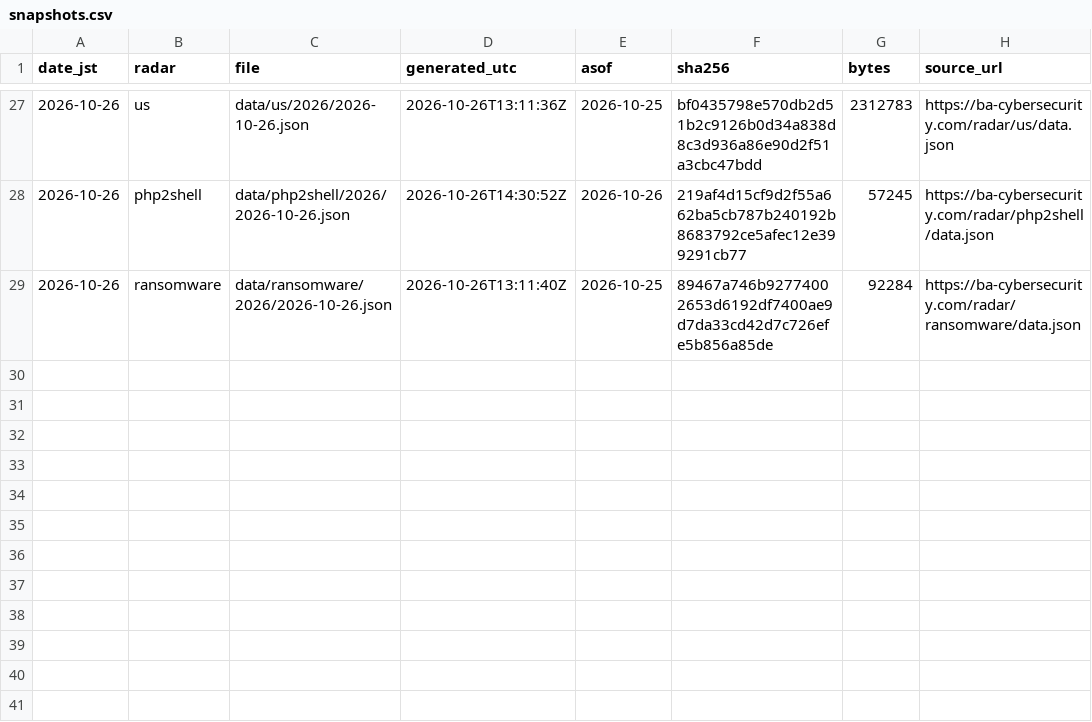
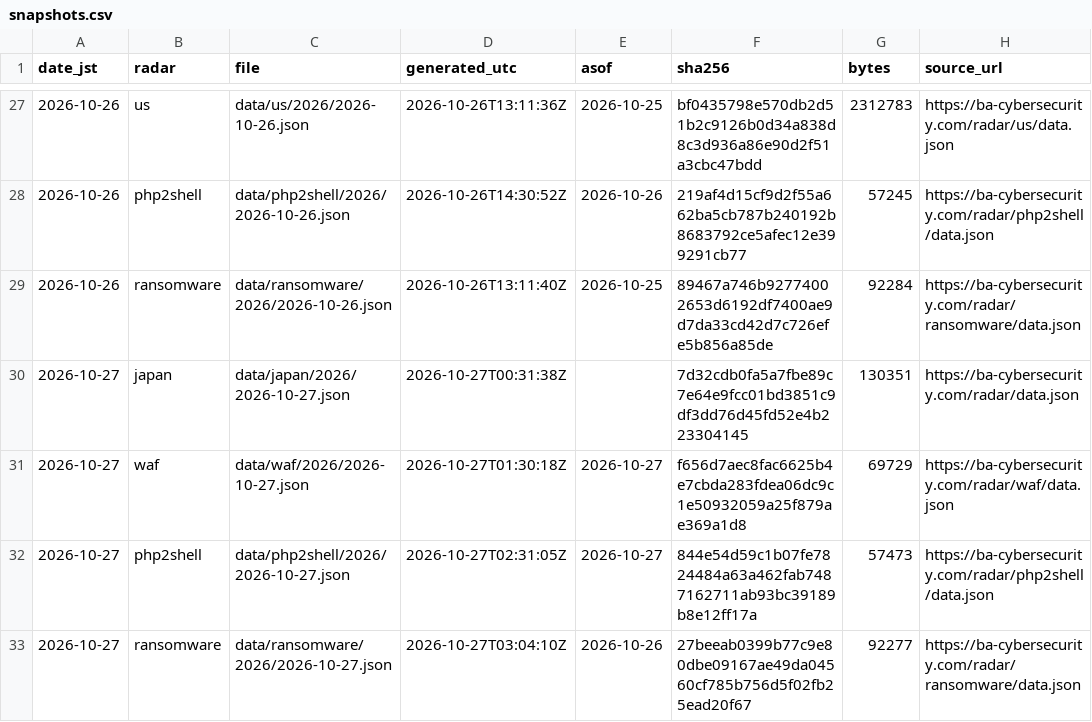
Before and after one commit to otoinobuo/ba-radar-data, a CSV file: snapshots.csv, drawn as a sheet; only a part is shown, gaps mark what is left out; the diff names each change by its address in the sheet, - before the commit and + after, or states it on an @@ line.

Commit message:
2026-10-27: japan, waf, php2shell, ransomware

```diff
--- a/snapshots.csv
+++ b/snapshots.csv
+row 30: 2026-10-27 | japan | data/japan/2026/2026-10-27.json | 2026-10-27T00:31:38Z |  | 7d32cdb0fa5a7fbe89c7e64e9fcc01bd3851c9df3dd76d45fd52e4b223304145 | 130351 | https://ba-cybersecurity.com/radar/data.json
+row 31: 2026-10-27 | waf | data/waf/2026/2026-10-27.json | 2026-10-27T01:30:18Z | 2026-10-27 | f656d7aec8fac6625b4e7cbda283fdea06dc9c1e50932059a25f879ae369a1d8 | 69729 | https://ba-cybersecurity.com/radar/waf/data.json
+row 32: 2026-10-27 | php2shell | data/php2shell/2026/2026-10-27.json | 2026-10-27T02:31:05Z | 2026-10-27 | 844e54d59c1b07fe7824484a63a462fab7487162711ab93bc39189b8e12ff17a | 57473 | https://ba-cybersecurity.com/radar/php2shell/data.json
+row 33: 2026-10-27 | ransomware | data/ransomware/2026/2026-10-27.json | 2026-10-27T03:04:10Z | 2026-10-26 | 27beeab0399b77c9e80dbe09167ae49da04560cf785b756d5f02fb25ead20f67 | 92277 | https://ba-cybersecurity.com/radar/ransomware/data.json
```
Also changed, not shown: 8 other files.
